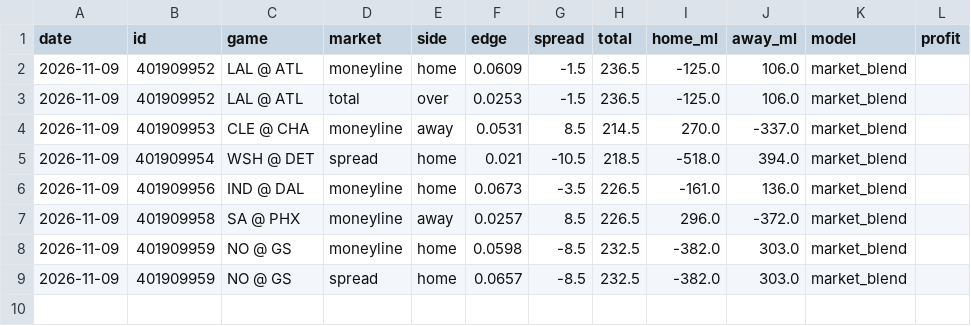
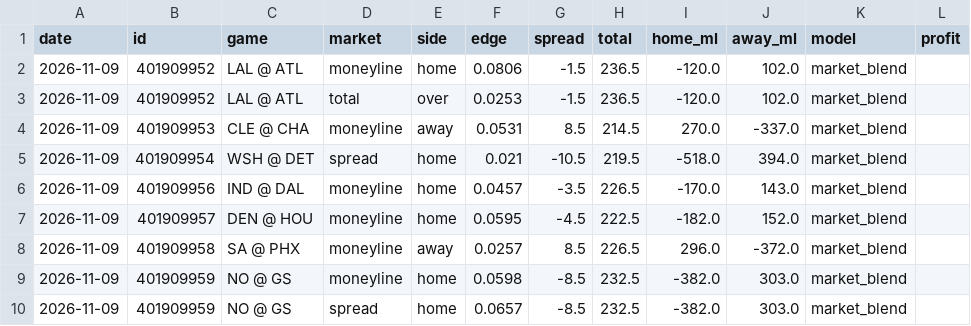
Before and after one commit to EpicGamer478/nba-prediction-bot, a CSV file: data/picks_log.csv, drawn as a sheet.

```diff
--- a/data/picks_log.csv
+++ b/data/picks_log.csv
@@ -1,7 +1,8 @@
 date,id,game,market,side,edge,spread,total,home_ml,away_ml,model,profit
-2026-11-09,401909952,LAL @ ATL,moneyline,home,0.0609,-1.5,236.5,-125.0,106.0,market_blend,
-2026-11-09,401909952,LAL @ ATL,total,over,0.0253,-1.5,236.5,-125.0,106.0,market_blend,
+2026-11-09,401909952,LAL @ ATL,moneyline,home,0.0806,-1.5,236.5,-120.0,102.0,market_blend,
+2026-11-09,401909952,LAL @ ATL,total,over,0.0253,-1.5,236.5,-120.0,102.0,market_blend,
 2026-11-09,401909953,CLE @ CHA,moneyline,away,0.0531,8.5,214.5,270.0,-337.0,market_blend,
-2026-11-09,401909954,WSH @ DET,spread,home,0.021,-10.5,218.5,-518.0,394.0,market_blend,
-2026-11-09,401909956,IND @ DAL,moneyline,home,0.0673,-3.5,226.5,-161.0,136.0,market_blend,
+2026-11-09,401909954,WSH @ DET,spread,home,0.021,-10.5,219.5,-518.0,394.0,market_blend,
+2026-11-09,401909956,IND @ DAL,moneyline,home,0.0457,-3.5,226.5,-170.0,143.0,market_blend,
+2026-11-09,401909957,DEN @ HOU,moneyline,home,0.0595,-4.5,222.5,-182.0,152.0,market_blend,
 2026-11-09,401909958,SA @ PHX,moneyline,away,0.0257,8.5,226.5,296.0,-372.0,market_blend,
```
Also changed, not shown: data/games.csv, 5 other files.
